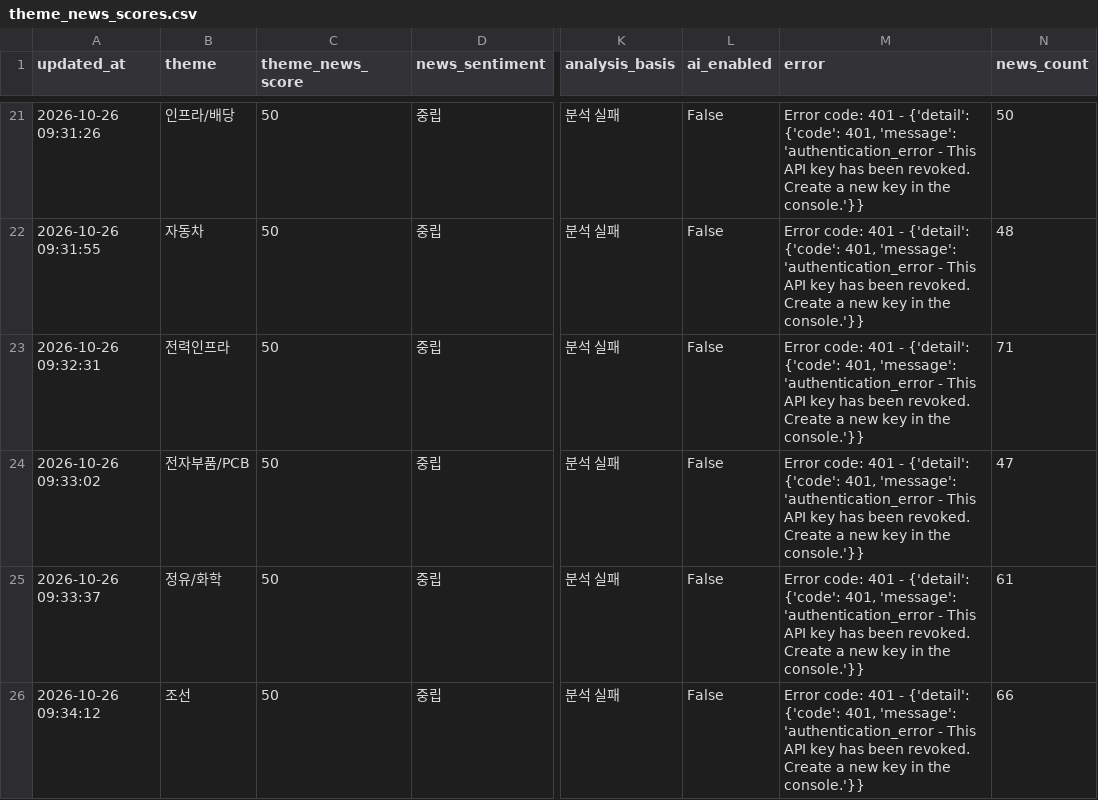
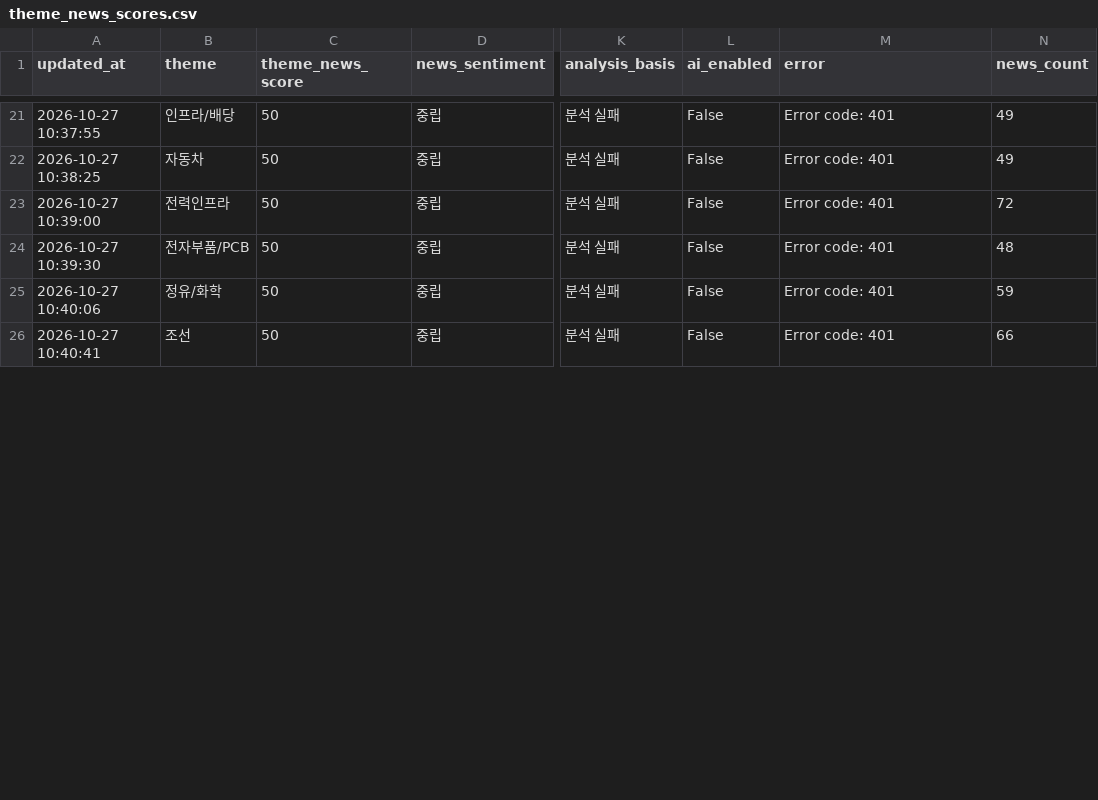
Before and after one commit to Dolphin-cs224/ai-turbo, a CSV file: data/theme_news_scores.csv, drawn as a sheet; only a part is shown, gaps mark what is left out; the diff covers the shown part only; the diff names each change by its address in the sheet, - before the commit and + after, or states it on an @@ line.

```diff
--- a/data/theme_news_scores.csv
+++ b/data/theme_news_scores.csv
-A21 (updated_at): 2026-10-26 09:31:26
+A21 (updated_at): 2026-10-27 10:37:55
-M21:M26 (error): …code: 401 - {'detail': {'code': 401, 'message': 'authentication_error - This API key has been revoked. Create a new key in the console.'}}
+M21:M26 (error): …code: 401
-N21 (news_count): 50
+N21 (news_count): 49
-A22 (updated_at): 2026-10-26 09:31:55
+A22 (updated_at): 2026-10-27 10:38:25
-N22 (news_count): 48
+N22 (news_count): 49
-A23 (updated_at): 2026-10-26 09:32:31
+A23 (updated_at): 2026-10-27 10:39:00
-N23 (news_count): 71
+N23 (news_count): 72
-A24 (updated_at): 2026-10-26 09:33:02
+A24 (updated_at): 2026-10-27 10:39:30
-N24 (news_count): 47
+N24 (news_count): 48
-A25 (updated_at): 2026-10-26 09:33:37
+A25 (updated_at): 2026-10-27 10:40:06
-N25 (news_count): 61
+N25 (news_count): 59
-A26 (updated_at): 2026-10-26 09:34:12
+A26 (updated_at): 2026-10-27 10:40:41
```
Also changed, not shown: 64 edited cells elsewhere in this file, 1 other file.
